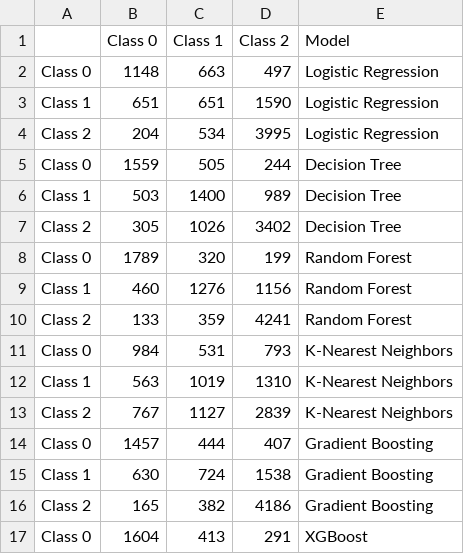
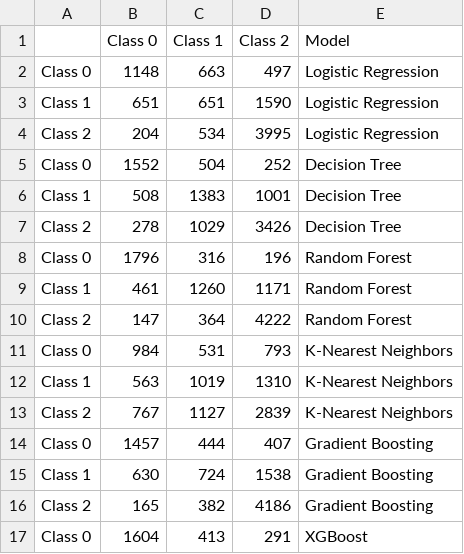
Before and after one commit to wnetohr/Olist-Brazilian-E-Commerce, a CSV file: notebooks/all_confusion_matrices.csv, drawn as a sheet; only a part is shown.

```diff
--- a/notebooks/all_confusion_matrices.csv
+++ b/notebooks/all_confusion_matrices.csv
@@ -4,8 +4,8 @@ Class 1,651,651,1590,Logistic Regression
 Class 2,204,534,3995,Logistic Regression
-Class 0,1559,505,244,Decision Tree
-Class 1,503,1400,989,Decision Tree
-Class 2,305,1026,3402,Decision Tree
-Class 0,1789,320,199,Random Forest
-Class 1,460,1276,1156,Random Forest
-Class 2,133,359,4241,Random Forest
+Class 0,1552,504,252,Decision Tree
+Class 1,508,1383,1001,Decision Tree
+Class 2,278,1029,3426,Decision Tree
+Class 0,1796,316,196,Random Forest
+Class 1,461,1260,1171,Random Forest
+Class 2,147,364,4222,Random Forest
 Class 0,984,531,793,K-Nearest Neighbors
```
Also changed, not shown: data/outputs/all_feature_importances.csv, data/outputs/new_all_confusion_matrices.csv, 7 other files.
